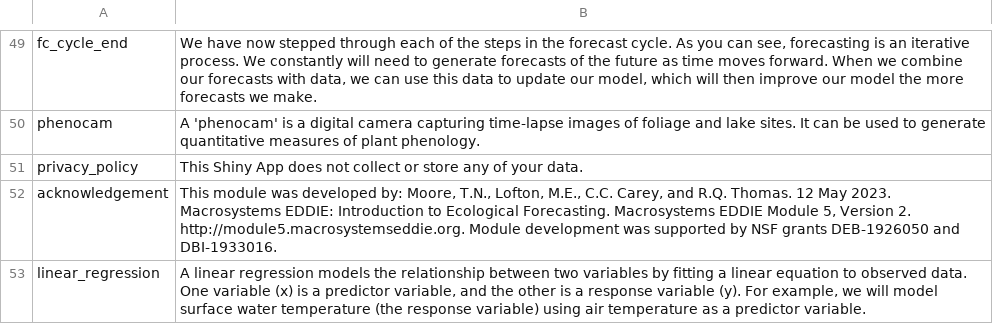
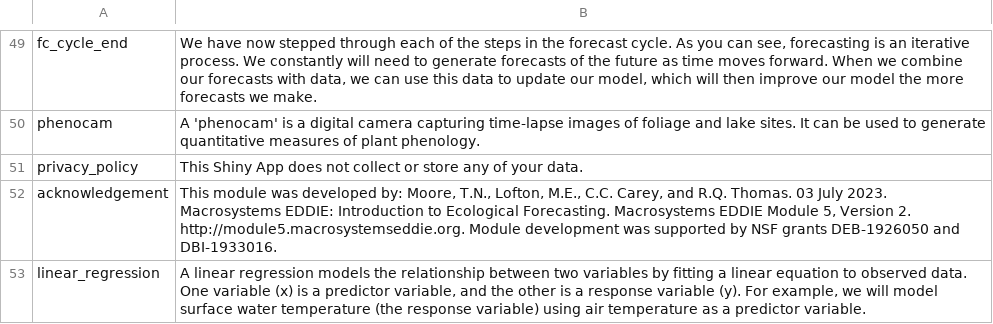
Before and after one commit to MacrosystemsEDDIE/module5, a CSV file: app/data/module_text.csv, drawn as a sheet; only a part is shown, gaps mark what is left out.

```diff
--- a/app/data/module_text.csv
+++ b/app/data/module_text.csv
@@ -51,3 +51,3 @@ phenocam,A 'phenocam' is a digital camera capturing time-lapse images of foliage
 privacy_policy,This Shiny App does not collect or store any of your data.
-acknowledgement,"This module was developed by: Moore, T.N., Lofton, M.E., C.C. Carey, and R.Q. Thomas. 12 May 2023. Macrosystems EDDIE: Introduction to Ecological Forecasting. Macrosystems EDDIE Module 5, Version 2. http://module5.macrosystemseddie.org. Module development was supported by NSF grants DEB-1926050 and DBI-1933016."
+acknowledgement,"This module was developed by: Moore, T.N., Lofton, M.E., C.C. Carey, and R.Q. Thomas. 03 July 2023. Macrosystems EDDIE: Introduction to Ecological Forecasting. Macrosystems EDDIE Module 5, Version 2. http://module5.macrosystemseddie.org. Module development was supported by NSF grants DEB-1926050 and DBI-1933016."
 linear_regression,"A linear regression models the relationship between two variables by fitting a linear equation to observed data. One variable (x) is a predictor variable, and the other is a response variable (y). For example, we will model surface water temperature (the response variable) using air temperature as a predictor variable."
```
Also changed, not shown: app/data/handout_questions.csv, 4 other files.
